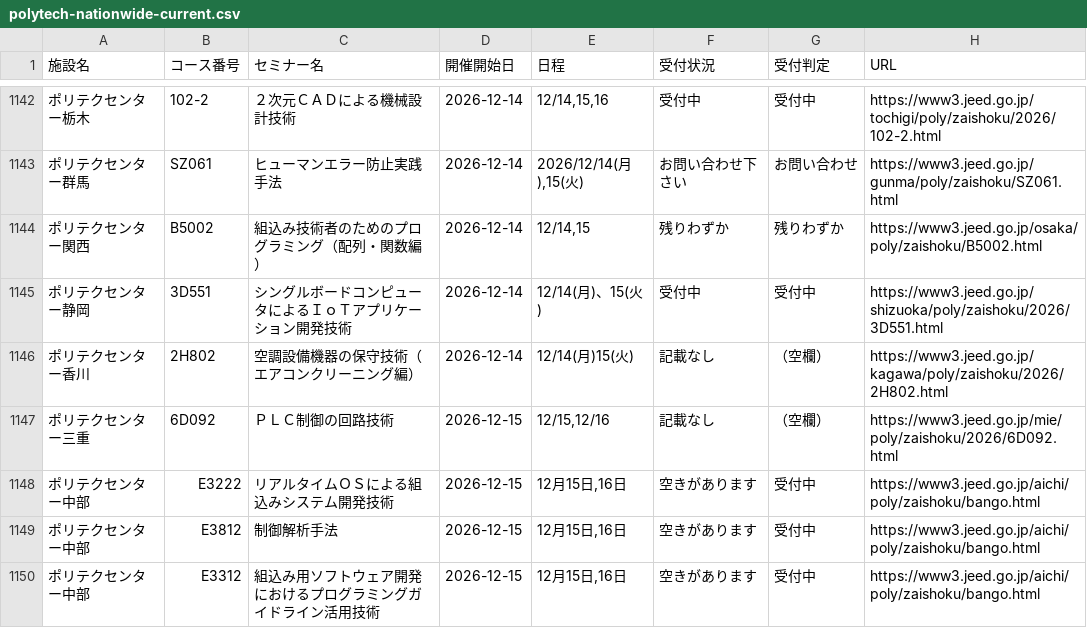
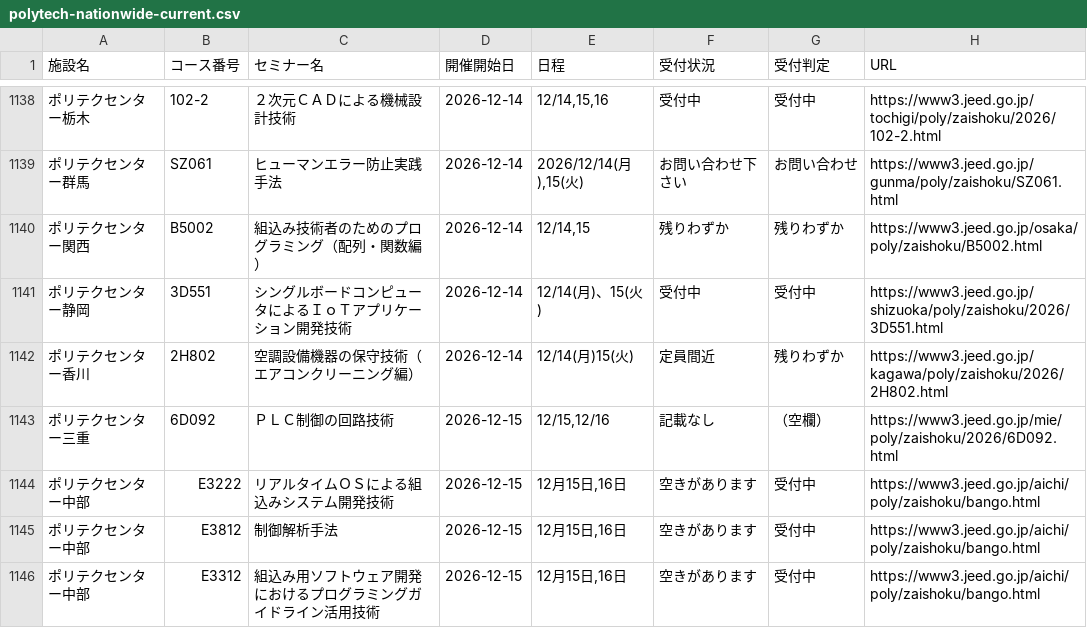
Before and after one commit to es-worktools/jnet21-rss, a CSV file: polytech-nationwide-current.csv, drawn as a sheet; only a part is shown, gaps mark what is left out; the diff covers the shown part only.

```diff
--- a/polytech-nationwide-current.csv
+++ b/polytech-nationwide-current.csv
@@ -1145,3 +1141,3 @@
 ポリテクセンター静岡,3D551,シングルボードコンピュータによるＩｏＴアプリケーション開発技術,2026-12-14,12/14(月)、15(火),受付中,受付中,https://www3.jeed.go.jp/shizuoka/poly/zaishoku/2026/3D551.html
-ポリテクセンター香川,2H802,空調設備機器の保守技術（エアコンクリーニング編）,2026-12-14,12/14(月)15(火),記載なし,（空欄）,https://www3.jeed.go.jp/kagawa/poly/zaishoku/2026/2H802.html
+ポリテクセンター香川,2H802,空調設備機器の保守技術（エアコンクリーニング編）,2026-12-14,12/14(月)15(火),定員間近,残りわずか,https://www3.jeed.go.jp/kagawa/poly/zaishoku/2026/2H802.html
 ポリテクセンター三重,6D092,ＰＬＣ制御の回路技術,2026-12-15,"12/15,12/16",記載なし,（空欄）,https://www3.jeed.go.jp/mie/poly/zaishoku/2026/6D092.html
```
Also changed, not shown: 1 added row and 5 removed rows elsewhere in this file, 2 other files.
